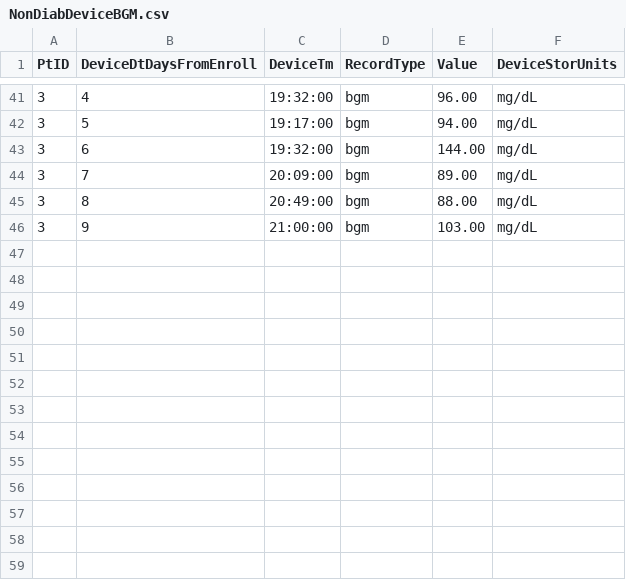
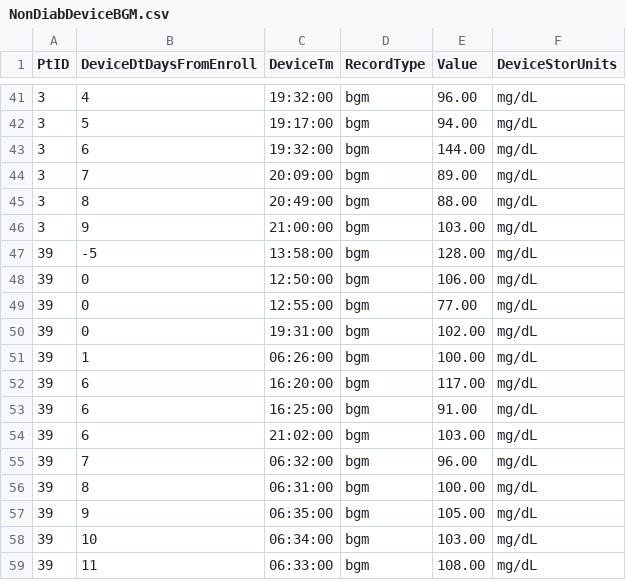
Before and after one commit to GlucoseDAO/glucose_data_processing, a CSV file: test_data/jaeb_small/NonDiabDeviceBGM.csv, drawn as a sheet; only a part is shown, gaps mark what is left out.

```diff
--- a/test_data/jaeb_small/NonDiabDeviceBGM.csv
+++ b/test_data/jaeb_small/NonDiabDeviceBGM.csv
@@ -46 +46,14 @@
 3,9,21:00:00,bgm,103.00,mg/dL
+39,-5,13:58:00,bgm,128.00,mg/dL
+39,0,12:50:00,bgm,106.00,mg/dL
+39,0,12:55:00,bgm,77.00,mg/dL
+39,0,19:31:00,bgm,102.00,mg/dL
+39,1,06:26:00,bgm,100.00,mg/dL
+39,6,16:20:00,bgm,117.00,mg/dL
+39,6,16:25:00,bgm,91.00,mg/dL
+39,6,21:02:00,bgm,103.00,mg/dL
+39,7,06:32:00,bgm,96.00,mg/dL
+39,8,06:31:00,bgm,100.00,mg/dL
+39,9,06:35:00,bgm,105.00,mg/dL
+39,10,06:34:00,bgm,103.00,mg/dL
+39,11,06:33:00,bgm,108.00,mg/dL
```
Also changed, not shown: 17 other files.
